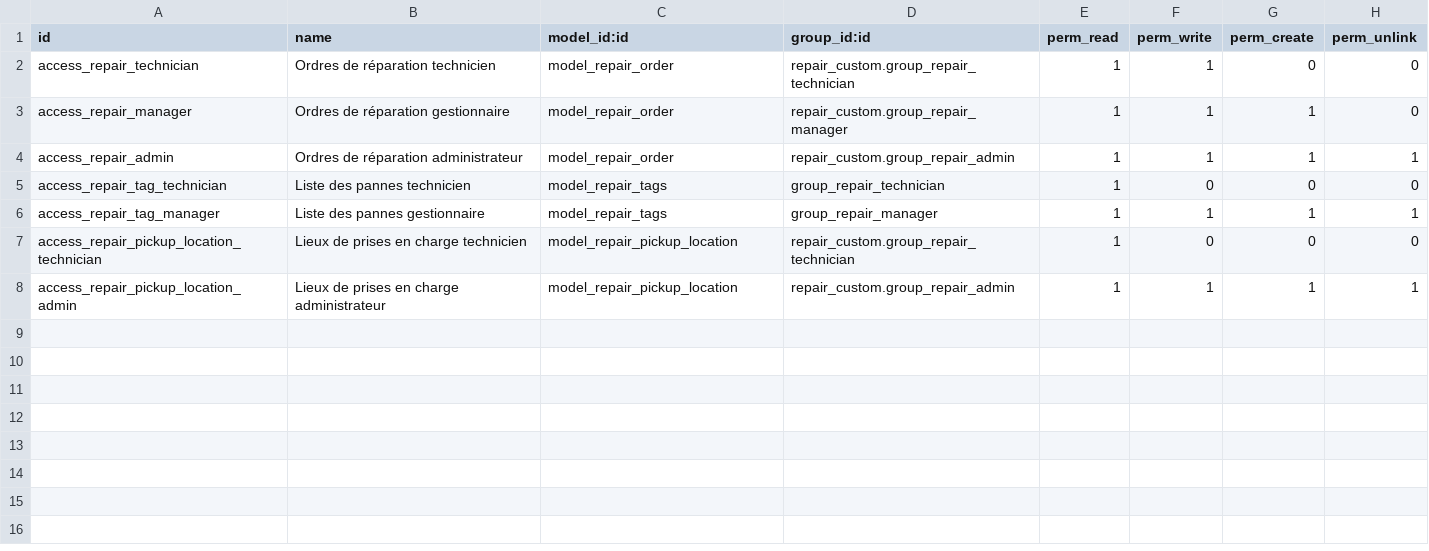
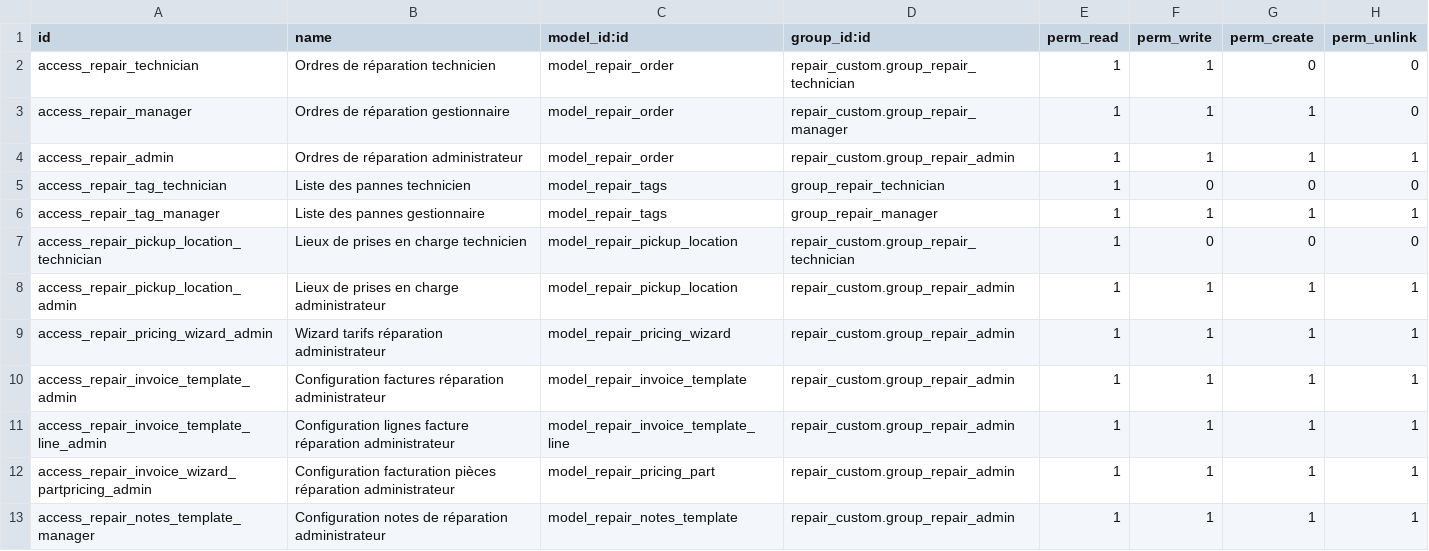
Before and after one commit to 1gosh/custom_addons, a CSV file: repair_custom/security/ir.model.access.csv, drawn as a sheet; the diff names each change by its address in the sheet, - before the commit and + after, or states it on an @@ line.

Commit message:
Facturation + rapports

```diff
--- a/repair_custom/security/ir.model.access.csv
+++ b/repair_custom/security/ir.model.access.csv
+row 9: access_repair_pricing_wizard_admin | Wizard tarifs réparation administrateur | model_repair_pricing_wizard | repair_custom.group_repair_admin | 1 | 1 | 1 | 1
+row 10: access_repair_invoice_template_admin | Configuration factures réparation administrateur | model_repair_invoice_template | repair_custom.group_repair_admin | 1 | 1 | 1 | 1
+row 11: access_repair_invoice_template_line_admin | Configuration lignes facture réparation administrateur | model_repair_invoice_template_line | repair_custom.group_repair_admin | 1 | 1 | 1 | 1
+row 12: access_repair_invoice_wizard_partpricing_admin | Configuration facturation pièces réparation administrateur | model_repair_pricing_part | repair_custom.group_repair_admin | 1 | 1 | 1 | 1
+row 13: access_repair_notes_template_manager | Configuration notes de réparation administrateur | model_repair_notes_template | repair_custom.group_repair_admin | 1 | 1 | 1 | 1
```
Also changed, not shown: 23 other files.
